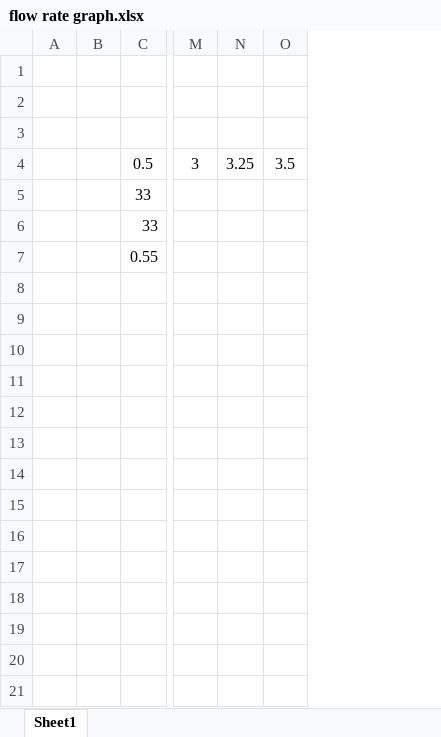
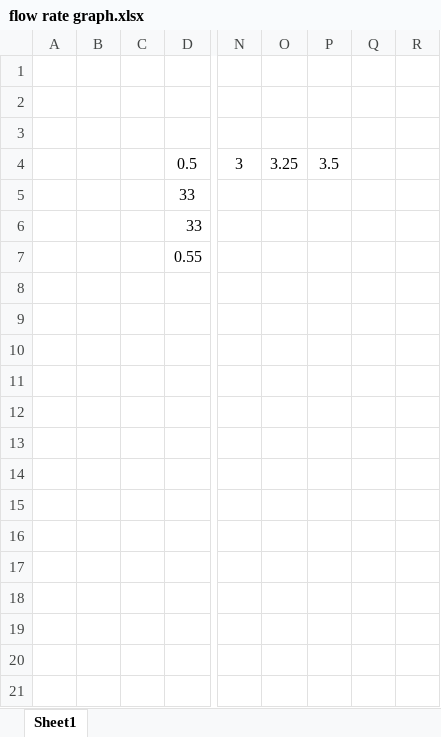
Before and after one commit to psas/liquid-engine-test-stand, an Excel workbook: Pintle/Pintle_V3_Testing raw data/flow rate graph.xlsx, sheet Sheet1, drawn as a sheet; only a part is shown, gaps mark what is left out; values as stored, in another font and other column widths than the file's, no borders; charts and pictures not drawn; removed rows and columns are numbered as before the commit, all else as after; rows hold the shown columns only; the diff covers the shown part only; the diff names each change by its address in the sheet, - before the commit and + after, or states it on an @@ line.

```diff
--- a/Pintle/Pintle_V3_Testing raw data/flow rate graph.xlsx (sheet Sheet1)
+++ b/Pintle/Pintle_V3_Testing raw data/flow rate graph.xlsx (sheet Sheet1)
-column A, empty
-column B, empty
+column A, empty
+column B, empty
+column C, empty
-column M, row 4: 3
-column N, row 4: 3.25
-column O, row 4: 3.5
+column N, row 4: 3
+column O, row 4: 3.25
+column P, row 4: 3.5
+column Q, empty
+column R, empty
+row 8: (empty)
+row 9: (empty)
+row 10: (empty)
+row 11: (empty)
+row 12: (empty)
+row 13: (empty)
+row 14: (empty)
+row 15: (empty)
+row 16: (empty)
+row 17: (empty)
+row 18: (empty)
+row 19: (empty)
+row 20: (empty)
+row 21: (empty)
```
Also changed, not shown: 21 added rows elsewhere in this sheet, formulas that keep their value, charts or pictures, 5 other files.
